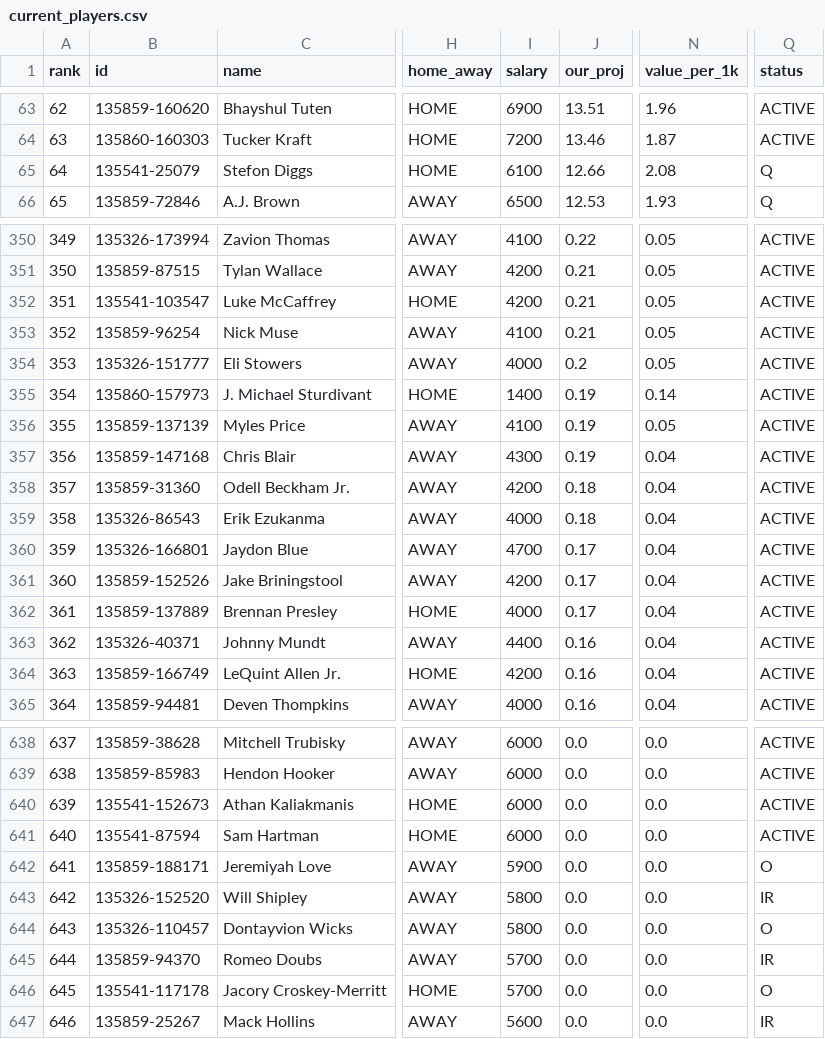
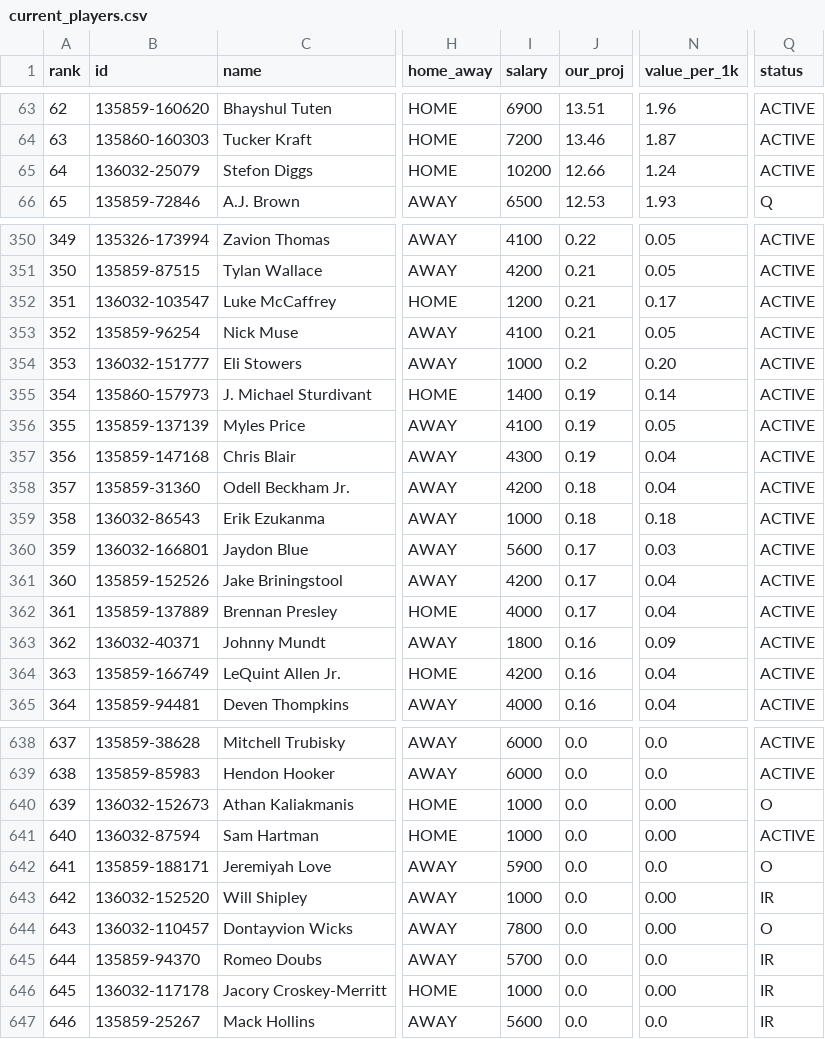
Before and after one commit to wtsarnow/fd-player-board, a CSV file: data/current_players.csv, drawn as a sheet; only a part is shown, gaps mark what is left out; the diff covers the shown part only; the diff names each change by its address in the sheet, - before the commit and + after, or states it on an @@ line.

```diff
--- a/data/current_players.csv
+++ b/data/current_players.csv
-B65 (id): 135541-25079
+B65 (id): 136032-25079
-I65 (salary): 6100
+I65 (salary): 10200
-N65 (value_per_1k): 2.08
+N65 (value_per_1k): 1.24
-Q65 (status): Q
+Q65 (status): ACTIVE
-B352 (id): 135541-103547
+B352 (id): 136032-103547
-I352 (salary): 4200
+I352 (salary): 1200
-N352 (value_per_1k): 0.05
+N352 (value_per_1k): 0.17
-B354 (id): 135326-151777
+B354 (id): 136032-151777
-I354 (salary): 4000
+I354 (salary): 1000
-N354 (value_per_1k): 0.05
+N354 (value_per_1k): 0.20
-B359 (id): 135326-86543
+B359 (id): 136032-86543
-I359 (salary): 4000
+I359 (salary): 1000
-N359 (value_per_1k): 0.04
+N359 (value_per_1k): 0.18
-B360 (id): 135326-166801
+B360 (id): 136032-166801
-I360 (salary): 4700
+I360 (salary): 5600
-N360 (value_per_1k): 0.04
+N360 (value_per_1k): 0.03
-B363 (id): 135326-40371
+B363 (id): 136032-40371
-I363 (salary): 4400
+I363 (salary): 1800
-N363 (value_per_1k): 0.04
+N363 (value_per_1k): 0.09
-B640 (id): 135541-152673
+B640 (id): 136032-152673
-I640:I641 (salary): 6000
+I640:I641 (salary): 1000
-N640:N641 (value_per_1k): 0.0
+N640:N641 (value_per_1k): 0.00
-Q640 (status): ACTIVE
+Q640 (status): O
-B641 (id): 135541-87594
+B641 (id): 136032-87594
-B643 (id): 135326-152520
+B643 (id): 136032-152520
-I643 (salary): 5800
+I643 (salary): 1000
-N643:N644 (value_per_1k): 0.0
+N643:N644 (value_per_1k): 0.00
-B644 (id): 135326-110457
+B644 (id): 136032-110457
-I644 (salary): 5800
+I644 (salary): 7800
-B646 (id): 135541-117178
+B646 (id): 136032-117178
-I646 (salary): 5700
+I646 (salary): 1000
-N646 (value_per_1k): 0.0
+N646 (value_per_1k): 0.00
-Q646 (status): O
+Q646 (status): IR
```
Also changed, not shown: 146 edited cells elsewhere in this file, data/lineups.csv, data/meta.csv, 1 other file.
